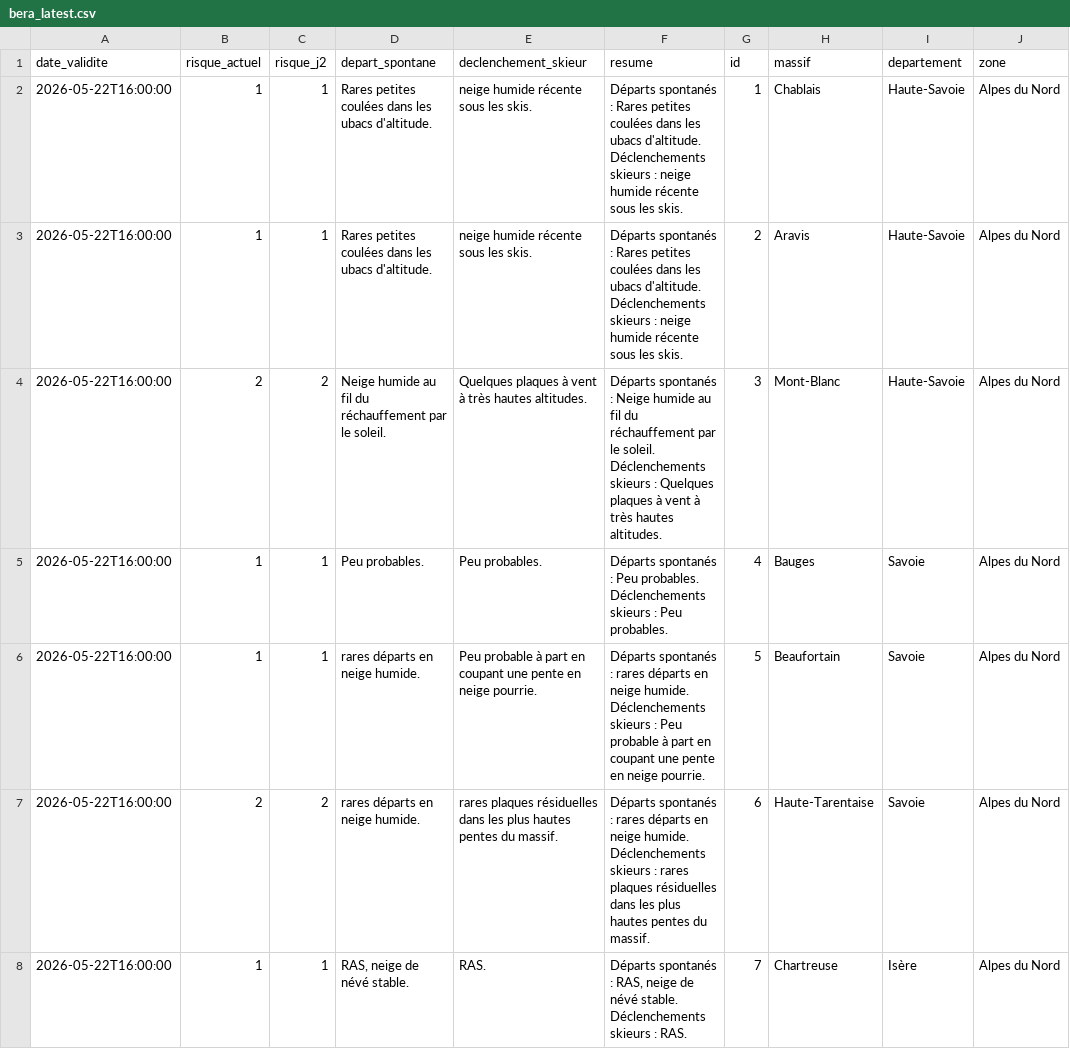
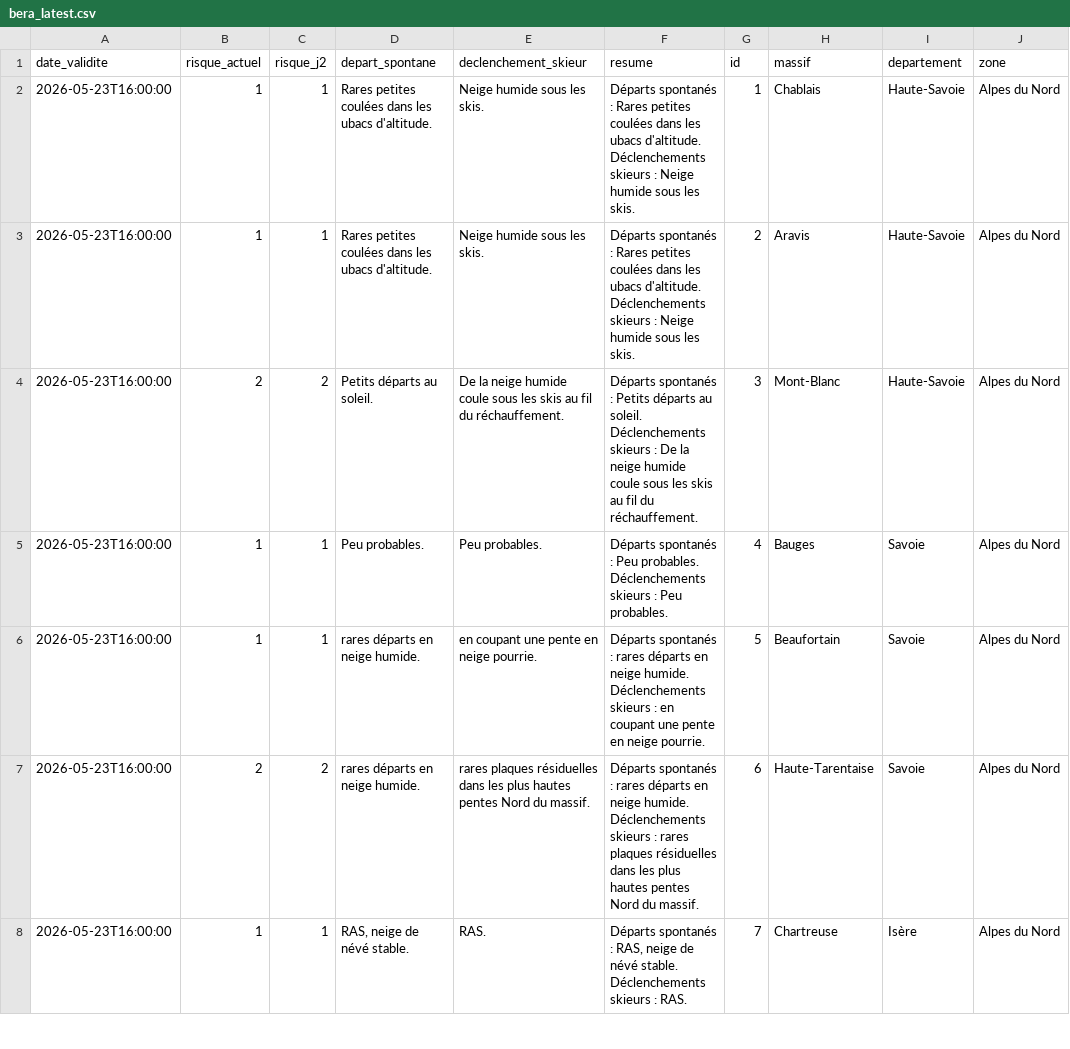
Before and after one commit to Tinevagio/Ski-touring-live, a CSV file: data/bera_latest.csv, drawn as a sheet; only a part is shown; the diff covers the shown part only.

Commit message:
🔄 Update BERA data - 2026-05-23 14:51 UTC

```diff
--- a/data/bera_latest.csv
+++ b/data/bera_latest.csv
@@ -1,15 +1,15 @@
 date_validite,risque_actuel,risque_j2,depart_spontane,declenchement_skieur,resume,id,massif,departement,zone
-2026-05-22T16:00:00,1,1,Rares petites coulées dans les ubacs d'altitude.,neige humide récente sous les skis.,"Départs spontanés : Rares petites coulées dans les ubacs d'altitude.
-Déclenchements skieurs : neige humide récente sous les skis.",1,Chablais,Haute-Savoie,Alpes du Nord
-2026-05-22T16:00:00,1,1,Rares petites coulées dans les ubacs d'altitude.,neige humide récente sous les skis.,"Départs spontanés : Rares petites coulées dans les ubacs d'altitude.
-Déclenchements skieurs : neige humide récente sous les skis.",2,Aravis,Haute-Savoie,Alpes du Nord
-2026-05-22T16:00:00,2,2,Neige humide au fil du réchauffement par le soleil.,Quelques plaques à vent à très hautes altitudes.,"Départs spontanés : Neige humide au fil du réchauffement par le soleil.
-Déclenchements skieurs : Quelques plaques à vent à très hautes altitudes.",3,Mont-Blanc,Haute-Savoie,Alpes du Nord
-2026-05-22T16:00:00,1,1,Peu probables.,Peu probables. ,"Départs spontanés : Peu probables.
-Déclenchements skieurs : Peu probables. ",4,Bauges,Savoie,Alpes du Nord
-2026-05-22T16:00:00,1,1,rares départs en neige humide.,Peu probable à part en coupant une pente en neige pourrie.,"Départs spontanés : rares départs en neige humide.
-Déclenchements skieurs : Peu probable à part en coupant une pente en neige pourrie.",5,Beaufortain,Savoie,Alpes du Nord
-2026-05-22T16:00:00,2,2,rares départs en neige humide.,rares plaques résiduelles dans les plus hautes pentes du massif. ,"Départs spontanés : rares départs en neige humide.
-Déclenchements skieurs : rares plaques résiduelles dans les plus hautes pentes du massif. ",6,Haute-Tarentaise,Savoie,Alpes du Nord
-2026-05-22T16:00:00,1,1,"RAS, neige de névé stable.",RAS.,"Départs spontanés : RAS, neige de névé stable.
-Déclenchements skieurs : RAS.",7,Chartreuse,Isère,Alpes du Nord
+2026-05-23T16:00:00,1,1,Rares petites coulées dans les ubacs d'altitude.,Neige humide sous les skis.,"Départs spontanés : Rares petites coulées dans les ubacs d'altitude.
+Déclenchements skieurs : Neige humide sous les skis.",1,Chablais,Haute-Savoie,Alpes du Nord
+2026-05-23T16:00:00,1,1,Rares petites coulées dans les ubacs d'altitude.,Neige humide sous les skis.,"Départs spontanés : Rares petites coulées dans les ubacs d'altitude.
+Déclenchements skieurs : Neige humide sous les skis.",2,Aravis,Haute-Savoie,Alpes du Nord
+2026-05-23T16:00:00,2,2,Petits départs au soleil. ,De la neige humide coule sous les skis au fil du réchauffement.,"Départs spontanés : Petits départs au soleil.
+Déclenchements skieurs : De la neige humide coule sous les skis au fil du réchauffement.",3,Mont-Blanc,Haute-Savoie,Alpes du Nord
+2026-05-23T16:00:00,1,1,Peu probables.,Peu probables. ,"Départs spontanés : Peu probables.
+Déclenchements skieurs : Peu probables. ",4,Bauges,Savoie,Alpes du Nord
+2026-05-23T16:00:00,1,1,rares départs en neige humide.,en coupant une pente en neige pourrie.,"Départs spontanés : rares départs en neige humide.
+Déclenchements skieurs : en coupant une pente en neige pourrie.",5,Beaufortain,Savoie,Alpes du Nord
+2026-05-23T16:00:00,2,2,rares départs en neige humide.,rares plaques résiduelles dans les plus hautes pentes Nord du massif. ,"Départs spontanés : rares départs en neige humide.
+Déclenchements skieurs : rares plaques résiduelles dans les plus hautes pentes Nord du massif. ",6,Haute-Tarentaise,Savoie,Alpes du Nord
+2026-05-23T16:00:00,1,1,"RAS, neige de névé stable.",RAS.,"Départs spontanés : RAS, neige de névé stable.
+Déclenchements skieurs : RAS.",7,Chartreuse,Isère,Alpes du Nord
```
Also changed, not shown: 58 edited cells elsewhere in this file, 1 other file.
